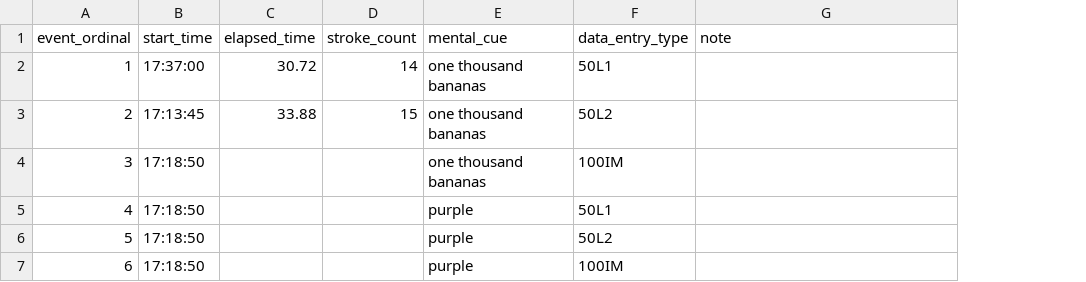
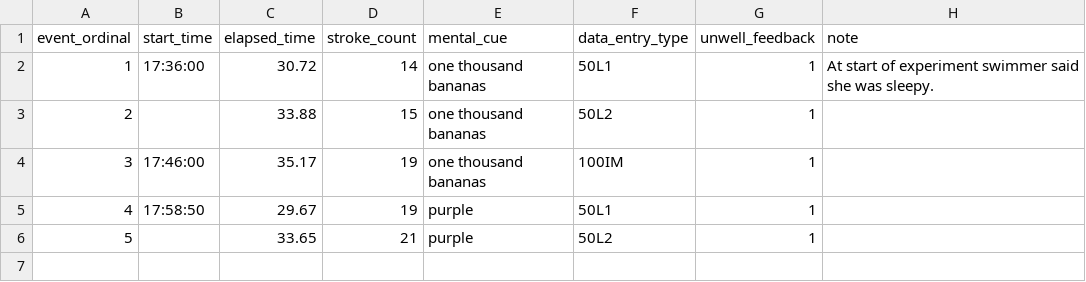
Before and after one commit to duygithub/MattKimolu, a CSV file: research/uc_berkeley/datasci203/data/20251118_-8.csv, drawn as a sheet; removed rows and columns are numbered as before the commit, all else as after; the diff names each change by its address in the sheet, - before the commit and + after, or states it on an @@ line.

Commit message:
Added unwell_feedback and event_ordinal into the model. Updated graphs to include event_ordinal a nd unwell_feedback. Refactored R code into separate files.

```diff
--- a/research/uc_berkeley/datasci203/data/20251118_-8.csv
+++ b/research/uc_berkeley/datasci203/data/20251118_-8.csv
+column G (unwell_feedback), rows 2-3: 1 | 1; row 5: 1
-B2 (start_time): 17:37:00
+B2 (start_time): 17:36:00
-H2 (note): (empty)
+H2 (note): At start of experiment swimmer said she was sleepy.
-B3 (start_time): 17:13:45
+B3 (start_time): (empty)
-row 4: 3 | 17:18:50 |  |  | one thousand bananas | 100IM
+row 4: 3 | 17:46:00 | 35.17 | 19 | one thousand bananas | 100IM | 1
-B5 (start_time): 17:18:50
+B5 (start_time): 17:58:50
-C5 (elapsed_time): (empty)
+C5 (elapsed_time): 29.67
-D5 (stroke_count): (empty)
+D5 (stroke_count): 19
-row 6: 5 | 17:18:50 |  |  | purple | 50L2
-row 7: 6 | 17:18:50 |  |  | purple | 100IM
+row 6: 5 |  | 33.65 | 21 | purple | 50L2 | 1
```
Also changed, not shown: research/uc_berkeley/datasci203/data/20251106_-8.csv, research/uc_berkeley/datasci203/data/20251111_-8.csv, 7 other files.
